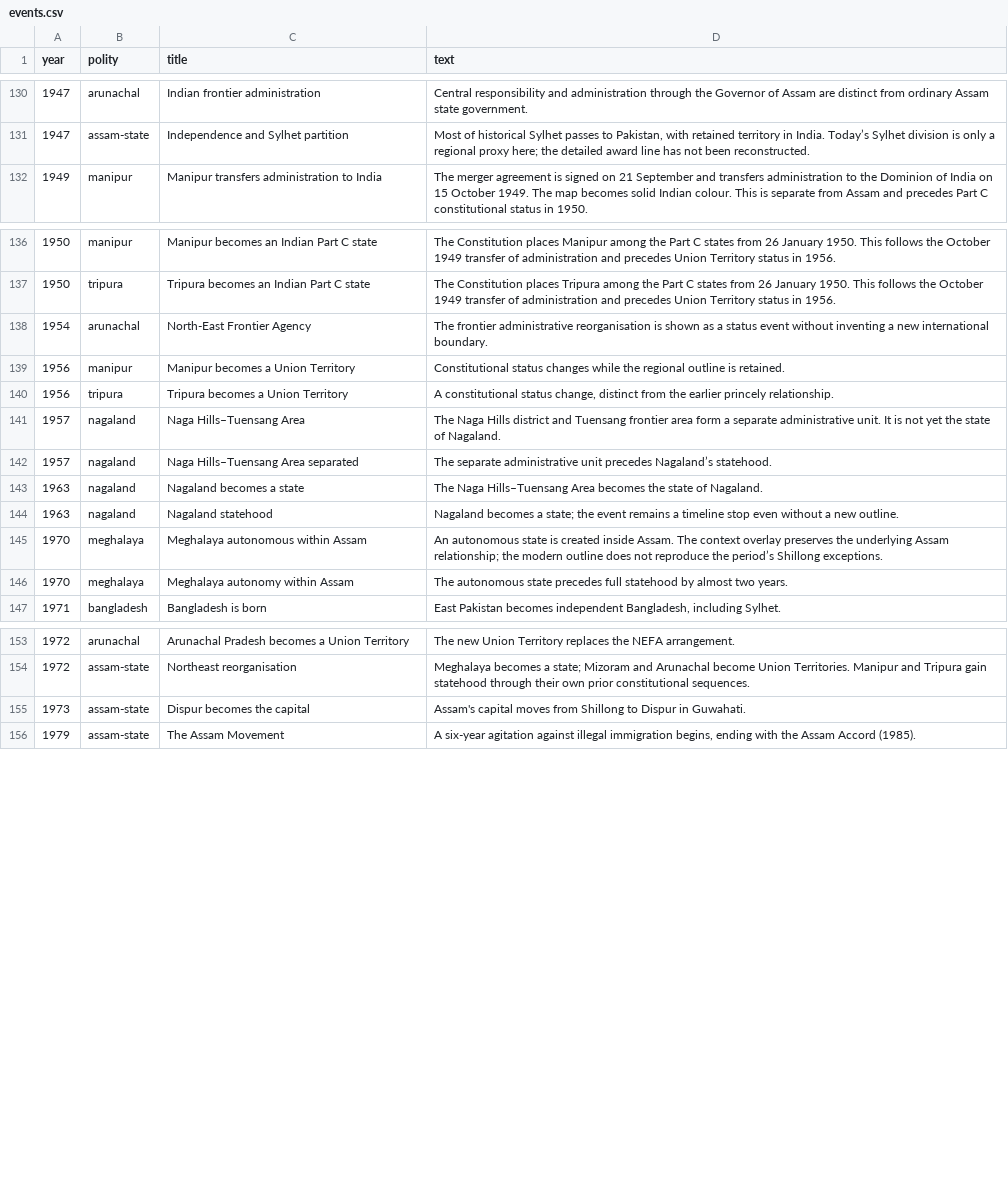
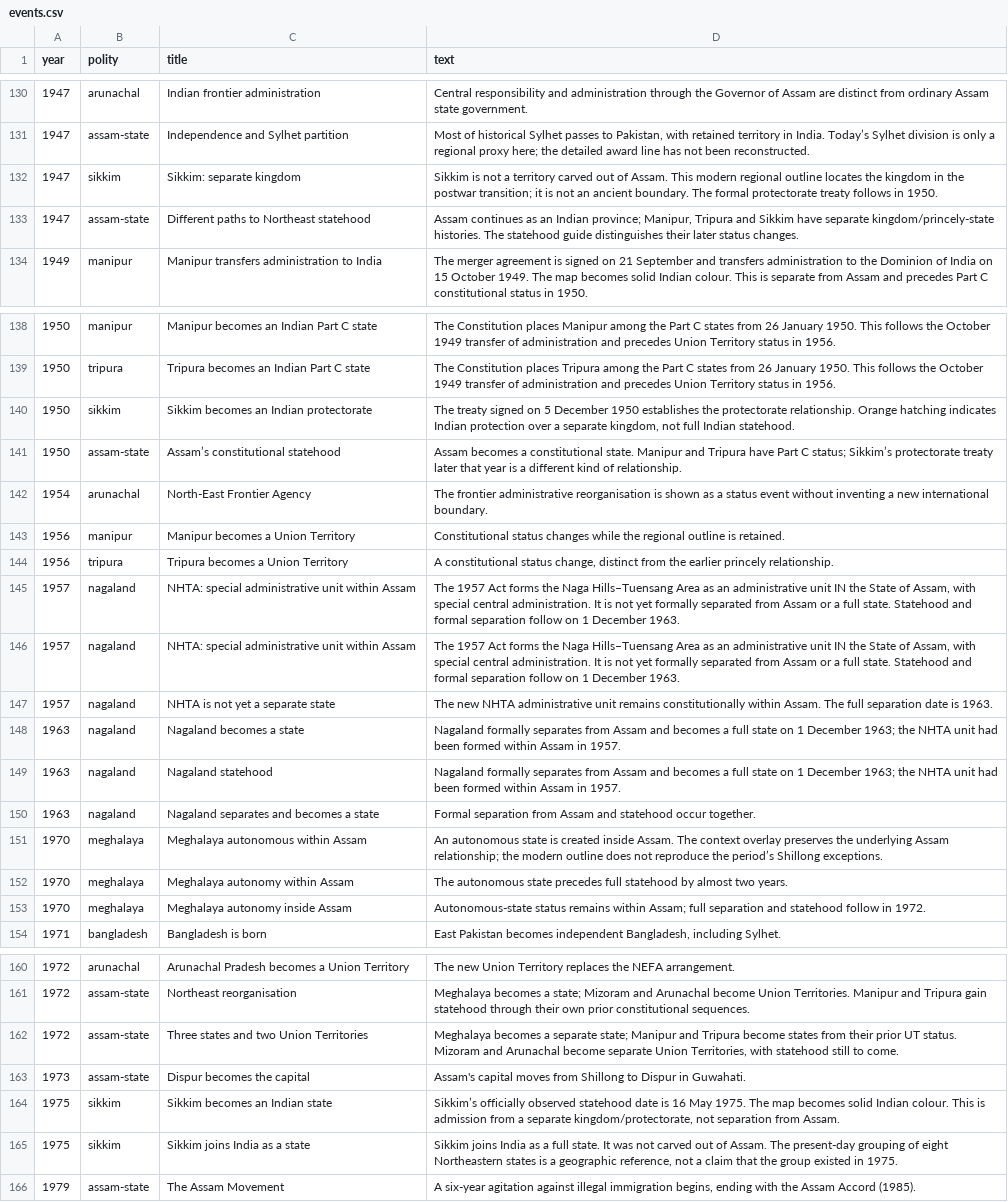
Before and after one commit to axomrank/historymap, a CSV file: data/events.csv, drawn as a sheet; only a part is shown, gaps mark what is left out; the diff covers the shown part only.

Commit message:
Add researched Northeast separation and statehood guide

```diff
--- a/data/events.csv
+++ b/data/events.csv
@@ -131,2 +131,4 @@ year,polity,title,text
 1947,assam-state,Independence and Sylhet partition,"Most of historical Sylhet passes to Pakistan, with retained territory in India. Today’s Sylhet division is only a regional proxy here; the detailed award line has not been reconstructed."
+1947,sikkim,Sikkim: separate kingdom,Sikkim is not a territory carved out of Assam. This modern regional outline locates the kingdom in the postwar transition; it is not an ancient boundary. The formal protectorate treaty follows in 1950.
+1947,assam-state,Different paths to Northeast statehood,"Assam continues as an Indian province; Manipur, Tripura and Sikkim have separate kingdom/princely-state histories. The statehood guide distinguishes their later status changes."
 1949,manipur,Manipur transfers administration to India,The merger agreement is signed on 21 September and transfers administration to the Dominion of India on 15 October 1949. The map becomes solid Indian colour. This is separate from Assam and precedes Part C constitutional status in 1950.
@@ -137,2 +139,4 @@ year,polity,title,text
 1950,tripura,Tripura becomes an Indian Part C state,The Constitution places Tripura among the Part C states from 26 January 1950. This follows the October 1949 transfer of administration and precedes Union Territory status in 1956.
+1950,sikkim,Sikkim becomes an Indian protectorate,"The treaty signed on 5 December 1950 establishes the protectorate relationship. Orange hatching indicates Indian protection over a separate kingdom, not full Indian statehood."
+1950,assam-state,Assam’s constitutional statehood,Assam becomes a constitutional state. Manipur and Tripura have Part C status; Sikkim’s protectorate treaty later that year is a different kind of relationship.
 1954,arunachal,North-East Frontier Agency,The frontier administrative reorganisation is shown as a status event without inventing a new international boundary.
@@ -140,8 +144,11 @@ year,polity,title,text
 1956,tripura,Tripura becomes a Union Territory,"A constitutional status change, distinct from the earlier princely relationship."
-1957,nagaland,Naga Hills–Tuensang Area,The Naga Hills district and Tuensang frontier area form a separate administrative unit. It is not yet the state of Nagaland.
-1957,nagaland,Naga Hills–Tuensang Area separated,The separate administrative unit precedes Nagaland’s statehood.
-1963,nagaland,Nagaland becomes a state,The Naga Hills–Tuensang Area becomes the state of Nagaland.
-1963,nagaland,Nagaland statehood,Nagaland becomes a state; the event remains a timeline stop even without a new outline.
+1957,nagaland,NHTA: special administrative unit within Assam,"The 1957 Act forms the Naga Hills–Tuensang Area as an administrative unit IN the State of Assam, with special central administration. It is not yet formally separated from Assam or a full state. Statehood and formal separation follow on 1 December 1963."
+1957,nagaland,NHTA: special administrative unit within Assam,"The 1957 Act forms the Naga Hills–Tuensang Area as an administrative unit IN the State of Assam, with special central administration. It is not yet formally separated from Assam or a full state. Statehood and formal separation follow on 1 December 1963."
+1957,nagaland,NHTA is not yet a separate state,The new NHTA administrative unit remains constitutionally within Assam. The full separation date is 1963.
+1963,nagaland,Nagaland becomes a state,Nagaland formally separates from Assam and becomes a full state on 1 December 1963; the NHTA unit had been formed within Assam in 1957.
+1963,nagaland,Nagaland statehood,Nagaland formally separates from Assam and becomes a full state on 1 December 1963; the NHTA unit had been formed within Assam in 1957.
+1963,nagaland,Nagaland separates and becomes a state,Formal separation from Assam and statehood occur together.
 1970,meghalaya,Meghalaya autonomous within Assam,An autonomous state is created inside Assam. The context overlay preserves the underlying Assam relationship; the modern outline does not reproduce the period’s Shillong exceptions.
 1970,meghalaya,Meghalaya autonomy within Assam,The autonomous state precedes full statehood by almost two years.
+1970,meghalaya,Meghalaya autonomy inside Assam,Autonomous-state status remains within Assam; full separation and statehood follow in 1972.
 1971,bangladesh,Bangladesh is born,"East Pakistan becomes independent Bangladesh, including Sylhet."
@@ -154,3 +161,6 @@ year,polity,title,text
 1972,assam-state,Northeast reorganisation,Meghalaya becomes a state; Mizoram and Arunachal become Union Territories. Manipur and Tripura gain statehood through their own prior constitutional sequences.
+1972,assam-state,Three states and two Union Territories,"Meghalaya becomes a separate state; Manipur and Tripura become states from their prior UT status. Mizoram and Arunachal become separate Union Territories, with statehood still to come."
 1973,assam-state,Dispur becomes the capital,Assam's capital moves from Shillong to Dispur in Guwahati.
+1975,sikkim,Sikkim becomes an Indian state,"Sikkim’s officially observed statehood date is 16 May 1975. The map becomes solid Indian colour. This is admission from a separate kingdom/protectorate, not separation from Assam."
+1975,sikkim,Sikkim joins India as a state,"Sikkim joins India as a full state. It was not carved out of Assam. The present-day grouping of eight Northeastern states is a geographic reference, not a claim that the group existed in 1975."
 1979,assam-state,The Assam Movement,"A six-year agitation against illegal immigration begins, ending with the Assam Accord (1985)."
```
Also changed, not shown: 1 added row elsewhere in this file, data/extra-places.csv, data/polities.csv, 10 other files.
